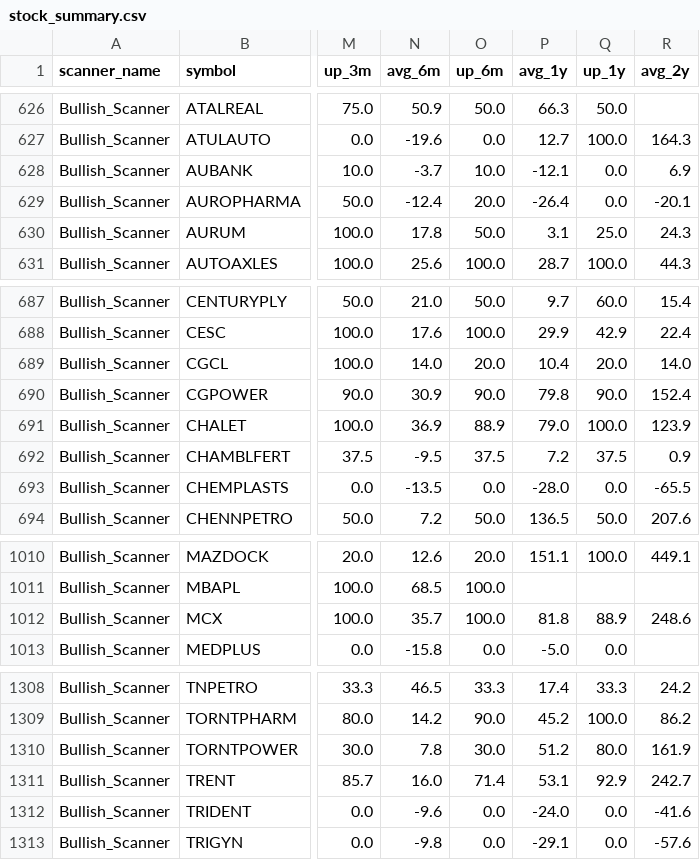
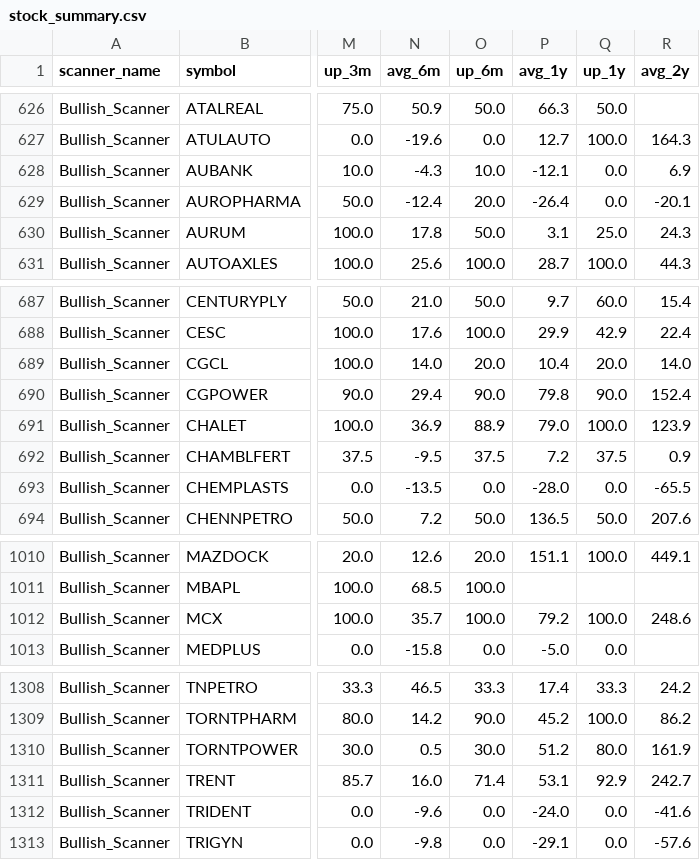
Before and after one commit to r11metoc/chartink, a CSV file: data/model/stock_summary.csv, drawn as a sheet; only a part is shown, gaps mark what is left out; the diff names each change by its address in the sheet, - before the commit and + after, or states it on an @@ line.

```diff
--- a/data/model/stock_summary.csv
+++ b/data/model/stock_summary.csv
-N628 (avg_6m): -3.7
+N628 (avg_6m): -4.3
-N690 (avg_6m): 30.9
+N690 (avg_6m): 29.4
-P1012 (avg_1y): 81.8
+P1012 (avg_1y): 79.2
-Q1012 (up_1y): 88.9
+Q1012 (up_1y): 100.0
-N1310 (avg_6m): 7.8
+N1310 (avg_6m): 0.5
```
Also changed, not shown: data/model/index_closes.csv, data/model/trades.csv, 14 other files.
